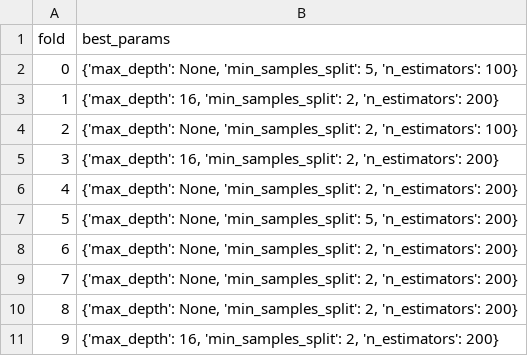
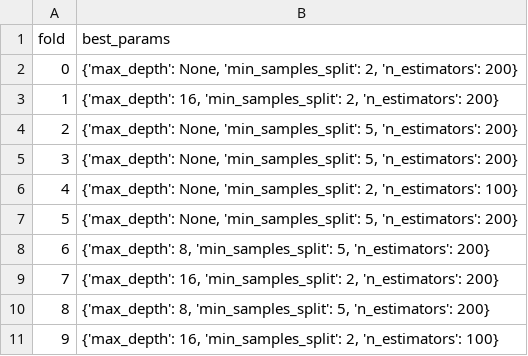
Before and after one commit to hujiao781-commits/taekwondo-accelerometer-dataset, a CSV file: results/tables/ml_rf_best_params.csv, drawn as a sheet.

```diff
--- a/results/tables/ml_rf_best_params.csv
+++ b/results/tables/ml_rf_best_params.csv
@@ -1,11 +1,11 @@
 fold,best_params
-0,"{'max_depth': None, 'min_samples_split': 5, 'n_estimators': 100}"
+0,"{'max_depth': None, 'min_samples_split': 2, 'n_estimators': 200}"
 1,"{'max_depth': 16, 'min_samples_split': 2, 'n_estimators': 200}"
-2,"{'max_depth': None, 'min_samples_split': 2, 'n_estimators': 100}"
-3,"{'max_depth': 16, 'min_samples_split': 2, 'n_estimators': 200}"
-4,"{'max_depth': None, 'min_samples_split': 2, 'n_estimators': 200}"
+2,"{'max_depth': None, 'min_samples_split': 5, 'n_estimators': 200}"
+3,"{'max_depth': None, 'min_samples_split': 5, 'n_estimators': 200}"
+4,"{'max_depth': None, 'min_samples_split': 2, 'n_estimators': 100}"
 5,"{'max_depth': None, 'min_samples_split': 5, 'n_estimators': 200}"
-6,"{'max_depth': None, 'min_samples_split': 2, 'n_estimators': 200}"
-7,"{'max_depth': None, 'min_samples_split': 2, 'n_estimators': 200}"
-8,"{'max_depth': None, 'min_samples_split': 2, 'n_estimators': 200}"
-9,"{'max_depth': 16, 'min_samples_split': 2, 'n_estimators': 200}"
+6,"{'max_depth': 8, 'min_samples_split': 5, 'n_estimators': 200}"
+7,"{'max_depth': 16, 'min_samples_split': 2, 'n_estimators': 200}"
+8,"{'max_depth': 8, 'min_samples_split': 5, 'n_estimators': 200}"
+9,"{'max_depth': 16, 'min_samples_split': 2, 'n_estimators': 100}"
```
Also changed, not shown: results/tables/ml_all_model_summary_mean_std.csv, results/tables/ml_dt_per_class_global.csv, 45 other files.
